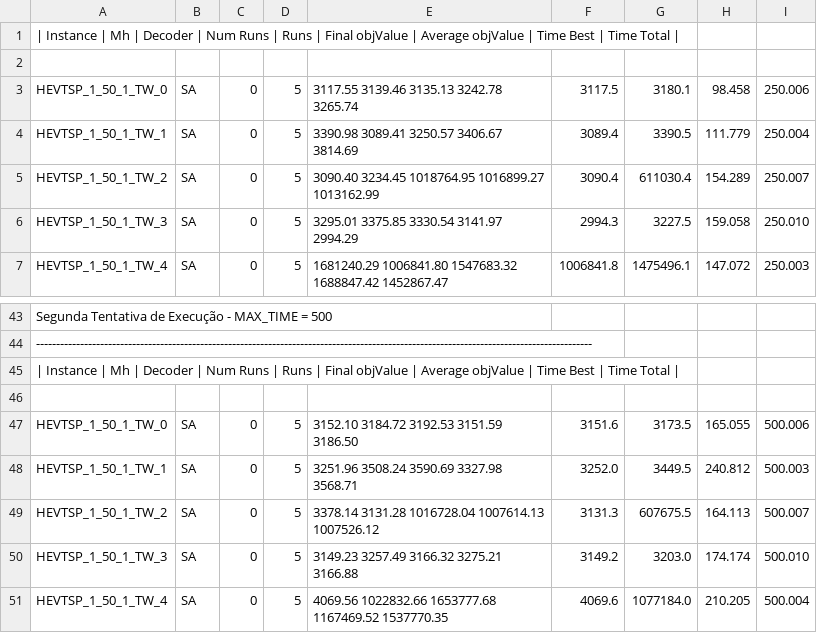
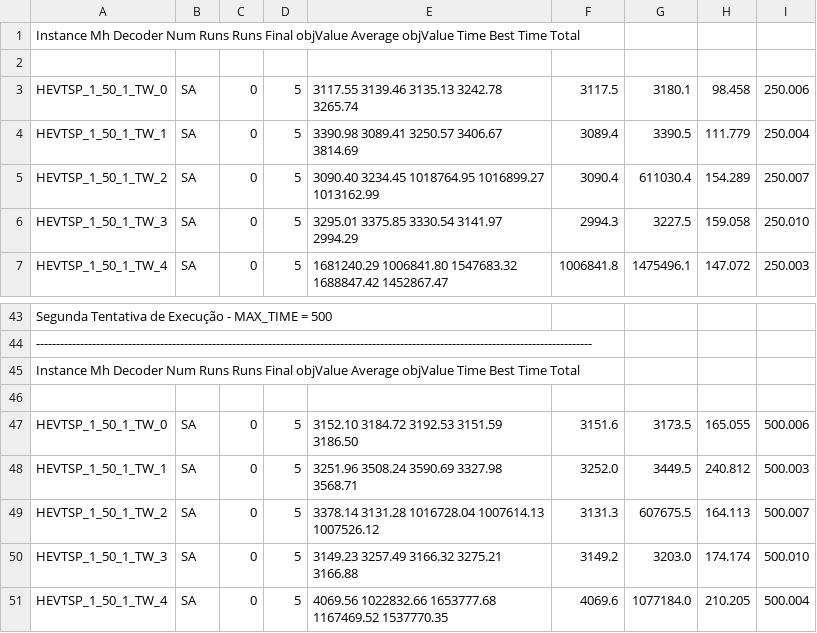
Before and after one commit to malursilva/hev_tsptw_rko-bash-ver-, a CSV file: Results/50/Dec0/Results.csv, drawn as a sheet; only a part is shown, gaps mark what is left out; the diff names each change by its address in the sheet, - before the commit and + after, or states it on an @@ line.

Commit message:
changed result headers

```diff
--- a/Results/50/Dec0/Results.csv
+++ b/Results/50/Dec0/Results.csv
-A1: | Instance | Mh | Decoder | Num Runs | Runs | Final objValue | Average objValue | Time Best | Time Total |
+A1: Instance Mh Decoder Num Runs Runs Final objValue Average objValue Time Best Time Total
-A45: | Instance | Mh | Decoder | Num Runs | Runs | Final objValue | Average objValue | Time Best | Time Total |
+A45: Instance Mh Decoder Num Runs Runs Final objValue Average objValue Time Best Time Total
```
Also changed, not shown: Results/08/Dec0/Results.csv, Results/08/Dec1/Results.csv, 9 other files.
